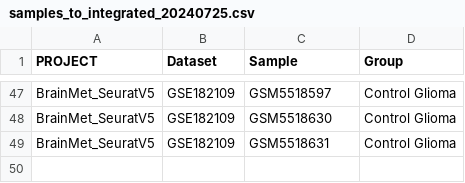
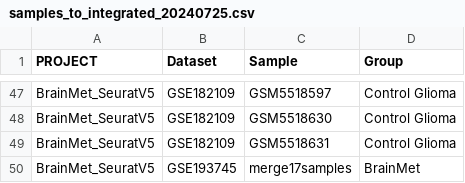
Before and after one commit to hieunguyen4193/integrate_BrainMet_datasets, a CSV file: samples_to_integrated_20240725.csv, drawn as a sheet; only a part is shown, gaps mark what is left out.

Commit message:
update 12: integrate the last gse set to the selected set

```diff
--- a/samples_to_integrated_20240725.csv
+++ b/samples_to_integrated_20240725.csv
@@ -49 +49,2 @@ BrainMet_SeuratV5,GSE182109,GSM5518630,Control Glioma
 BrainMet_SeuratV5,GSE182109,GSM5518631,Control Glioma
+BrainMet_SeuratV5,GSE193745,merge17samples,BrainMet
```
Also changed, not shown: 4 other files.
